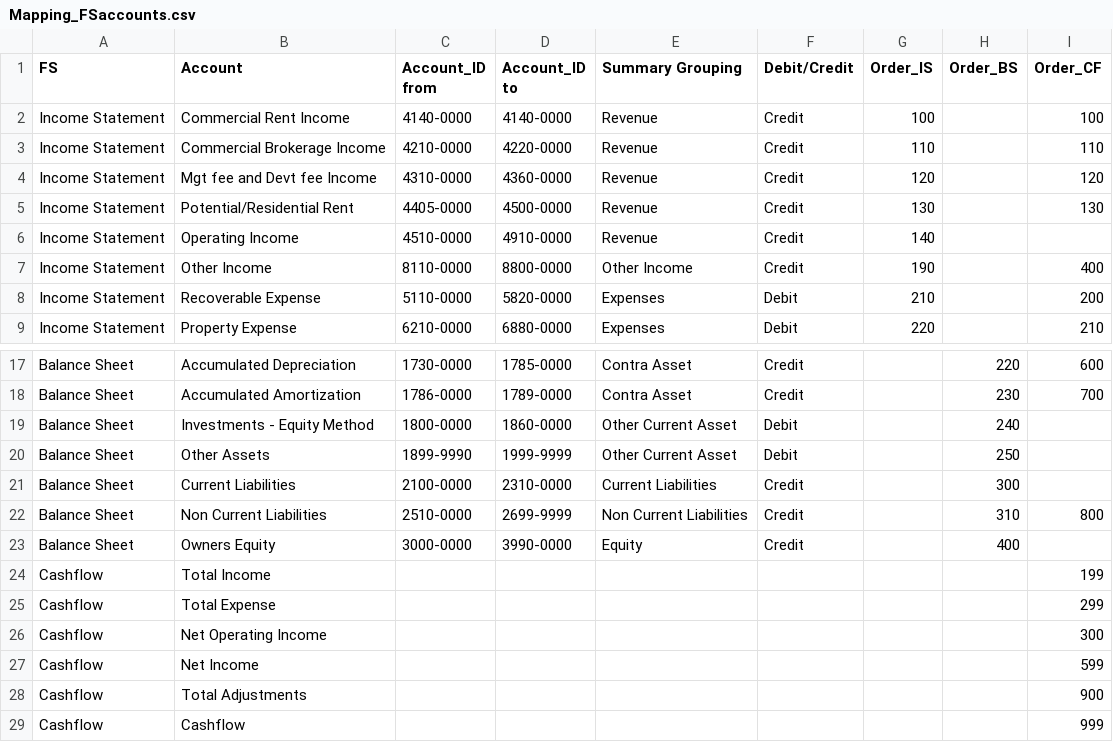
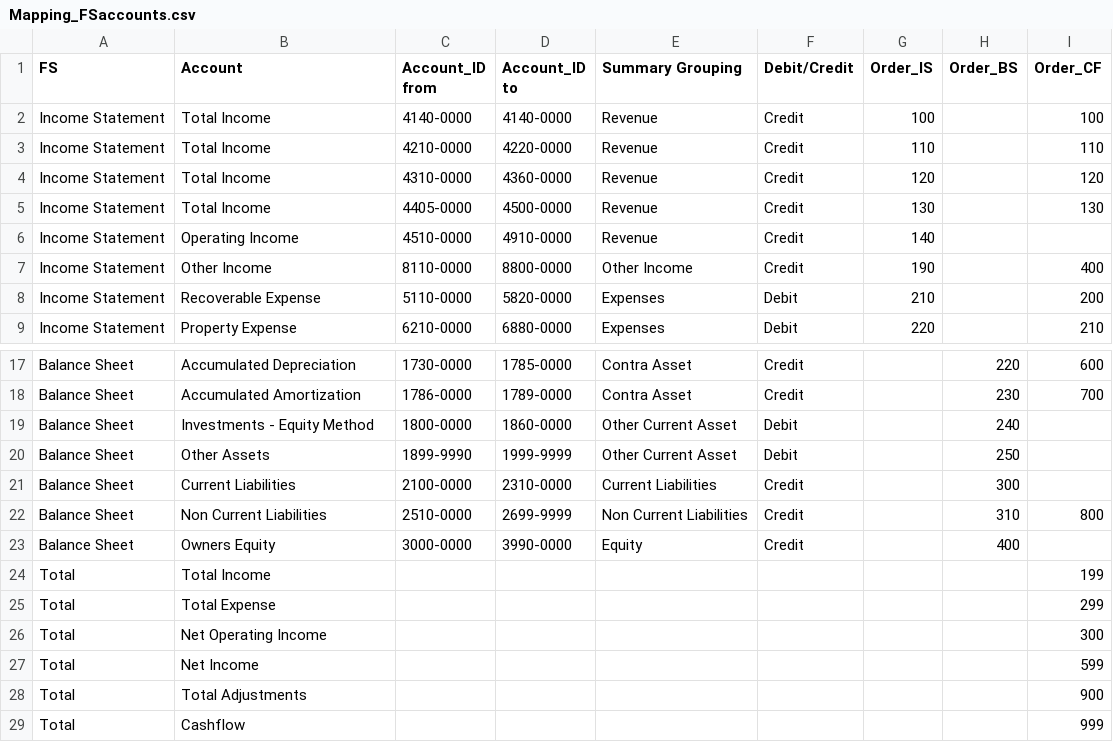
Before and after one commit to ChrisAnthonyYu/RE-Analytics-Dashboard, a CSV file: Data Source/Mapping_FSaccounts.csv, drawn as a sheet; only a part is shown, gaps mark what is left out.

Commit message:
Update Mapping_FSaccounts.csv

```diff
--- a/Data Source/Mapping_FSaccounts.csv
+++ b/Data Source/Mapping_FSaccounts.csv
@@ -1,6 +1,6 @@
 FS,Account,Account_ID from,Account_ID to,Summary Grouping,Debit/Credit,Order_IS,Order_BS,Order_CF
-Income Statement,Commercial Rent Income,4140-0000,4140-0000,Revenue,Credit,100,,100
-Income Statement,Commercial Brokerage Income,4210-0000,4220-0000,Revenue,Credit,110,,110
-Income Statement,Mgt fee and Devt fee Income,4310-0000,4360-0000,Revenue,Credit,120,,120
-Income Statement,Potential/Residential Rent,4405-0000,4500-0000,Revenue,Credit,130,,130
+Income Statement,Total Income,4140-0000,4140-0000,Revenue,Credit,100,,100
+Income Statement,Total Income,4210-0000,4220-0000,Revenue,Credit,110,,110
+Income Statement,Total Income,4310-0000,4360-0000,Revenue,Credit,120,,120
+Income Statement,Total Income,4405-0000,4500-0000,Revenue,Credit,130,,130
 Income Statement,Operating Income,4510-0000,4910-0000,Revenue,Credit,140,,
@@ -25,7 +25,7 @@ Balance Sheet,Non Current Liabilities,2510-0000,2699-9999,Non Current Liabilitie
 Balance Sheet,Owners Equity,3000-0000,3990-0000,Equity,Credit,,400,
-Cashflow,Total Income,,,,,,,199
-Cashflow,Total Expense,,,,,,,299
-Cashflow,Net Operating Income,,,,,,,300
-Cashflow,Net Income,,,,,,,599
-Cashflow,Total Adjustments,,,,,,,900
-Cashflow,Cashflow,,,,,,,999
+Total,Total Income,,,,,,,199
+Total,Total Expense,,,,,,,299
+Total,Net Operating Income,,,,,,,300
+Total,Net Income,,,,,,,599
+Total,Total Adjustments,,,,,,,900
+Total,Cashflow,,,,,,,999
```
